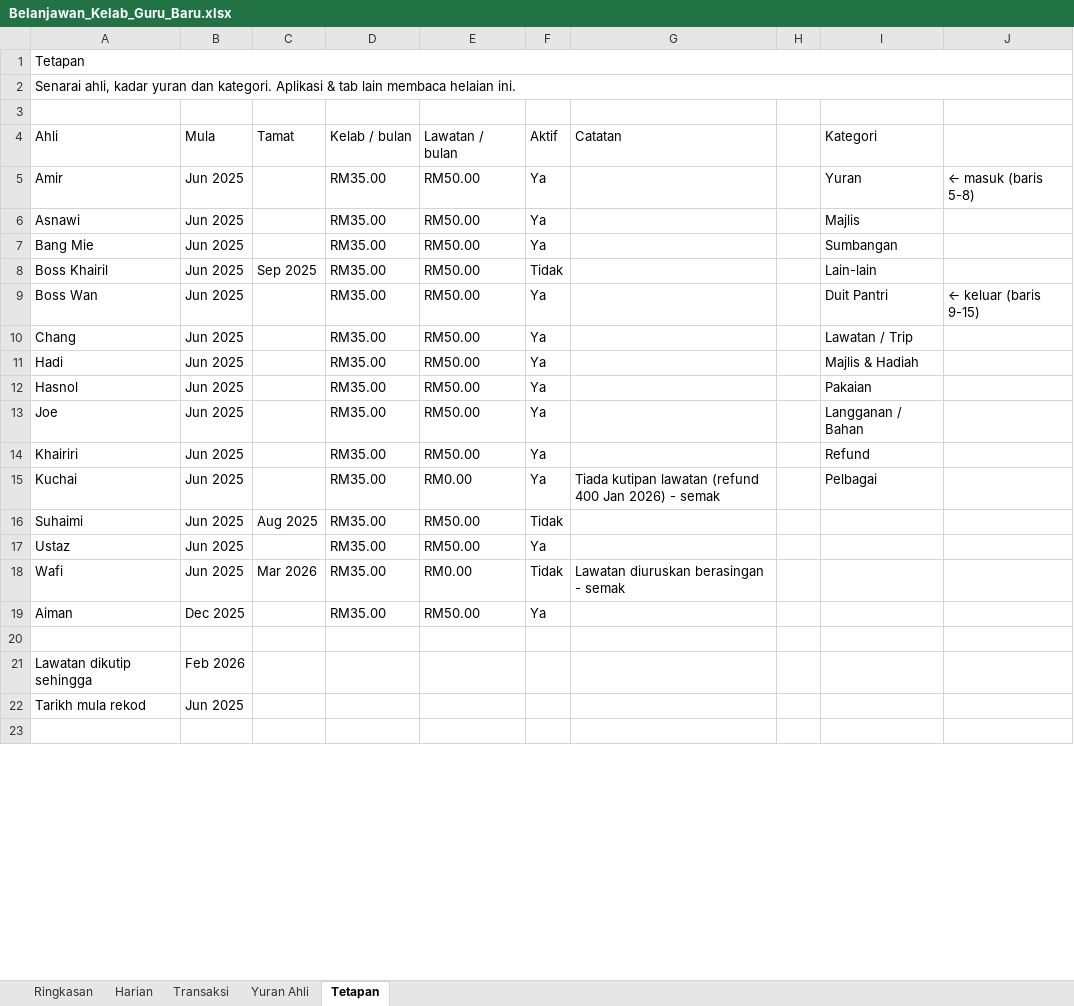
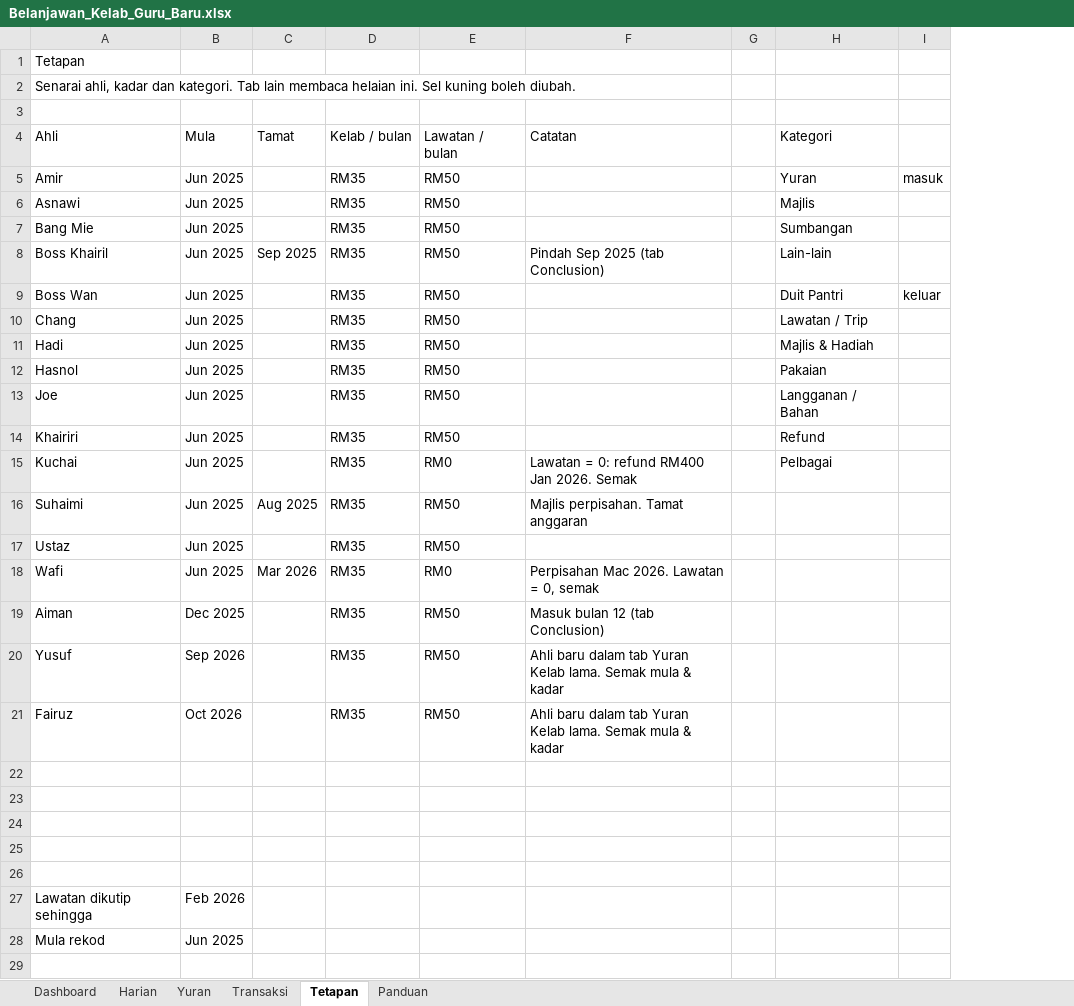
Before and after one commit to mrameow/Belanjawan, an Excel workbook: Belanjawan_Kelab_Guru_Baru.xlsx, sheet Tetapan, drawn as a sheet; only a part is shown; values as stored, in another font and other column widths than the file's, no cell formats; removed rows and columns are numbered as before the commit, all else as after; the diff covers the shown part only; the diff names each change by its address in the sheet, - before the commit and + after, or states it on an @@ line.

```diff
--- a/Belanjawan_Kelab_Guru_Baru.xlsx (sheet Tetapan)
+++ b/Belanjawan_Kelab_Guru_Baru.xlsx (sheet Tetapan)
-sheet tab: Ringkasan
+sheet tab: Dashboard
-sheet tab: Yuran Ahli
+sheet tab: Yuran
+sheet tab: Panduan
-column F (Aktif), rows 5-19: Ya | Ya | Ya | Tidak | Ya | Ya | Ya | Ya | Ya | Ya | Ya | Tidak | Ya | Tidak | Ya
-column J, rows 5-9: ← masuk (baris 5-8) |  |  |  | ← keluar (baris 9-15)
+column I, rows 5-9: masuk |  |  |  | keluar
-A1:J1 merged
-A2 (Ahli): …ahli, kadar yuran dan kategori. Aplikasi & tab lain membaca helaian ini.
+A2 (Ahli): …ahli, kadar dan kategori. Tab lain membaca helaian ini. Sel kuning boleh diubah.
-A2:J2 merged
-D5:D19 (Kelab / bulan): RM35.00
+D5:D19 (Kelab / bulan): RM35
-E5:E14 (Lawatan / bulan): RM50.00
+E5:E14 (Lawatan / bulan): RM50
-F8 (Catatan): (empty)
+F8 (Catatan): Pindah Sep 2025 (tab Conclusion)
-E15 (Lawatan / bulan): RM0.00
+E15 (Lawatan / bulan): RM0
-F15 (Catatan): Tiada kutipan lawatan (refund 400 Jan 2026) - semak
+F15 (Catatan): Lawatan = 0: refund RM400 Jan 2026. Semak
-E16:E17 (Lawatan / bulan): RM50.00
+E16:E17 (Lawatan / bulan): RM50
-F16 (Catatan): (empty)
+F16 (Catatan): Majlis perpisahan. Tamat anggaran
-E18 (Lawatan / bulan): RM0.00
+E18 (Lawatan / bulan): RM0
-F18 (Catatan): Lawatan diuruskan berasingan - semak
+F18 (Catatan): Perpisahan Mac 2026. Lawatan = 0, semak
-E19 (Lawatan / bulan): RM50.00
+E19 (Lawatan / bulan): RM50
-F19 (Catatan): (empty)
+F19 (Catatan): Masuk bulan 12 (tab Conclusion)
+row 20: Yusuf | Sep 2026 |  | RM35 | RM50 | Ahli baru dalam tab Yuran Kelab lama. Semak mula & kadar
+row 21: Fairuz | Oct 2026 |  | RM35 | RM50 | Ahli baru dalam tab Yuran Kelab lama. Semak mula & kadar
+row 22: (empty)
+row 23: (empty)
+row 24: (empty)
+row 25: (empty)
-A28 (Ahli): Tarikh mula rekod
+A28 (Ahli): Mula rekod
```
Also changed, not shown: 1 edited cell elsewhere in this sheet, sheet Harian, sheet Transaksi, sheet Dashboard, cell formats, hidden cells, charts or pictures, 12 other files.
